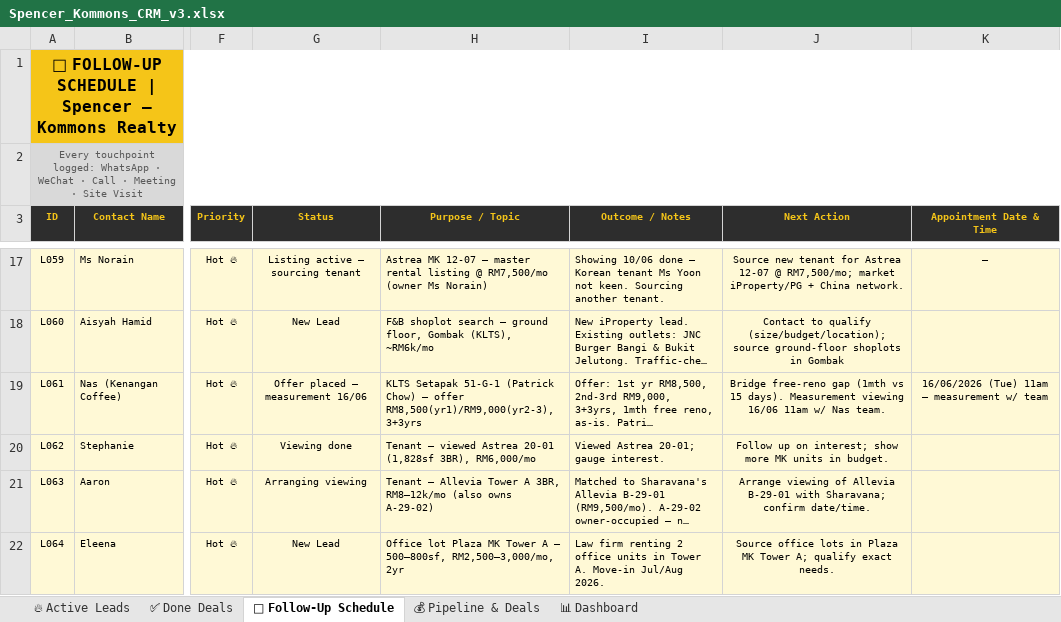
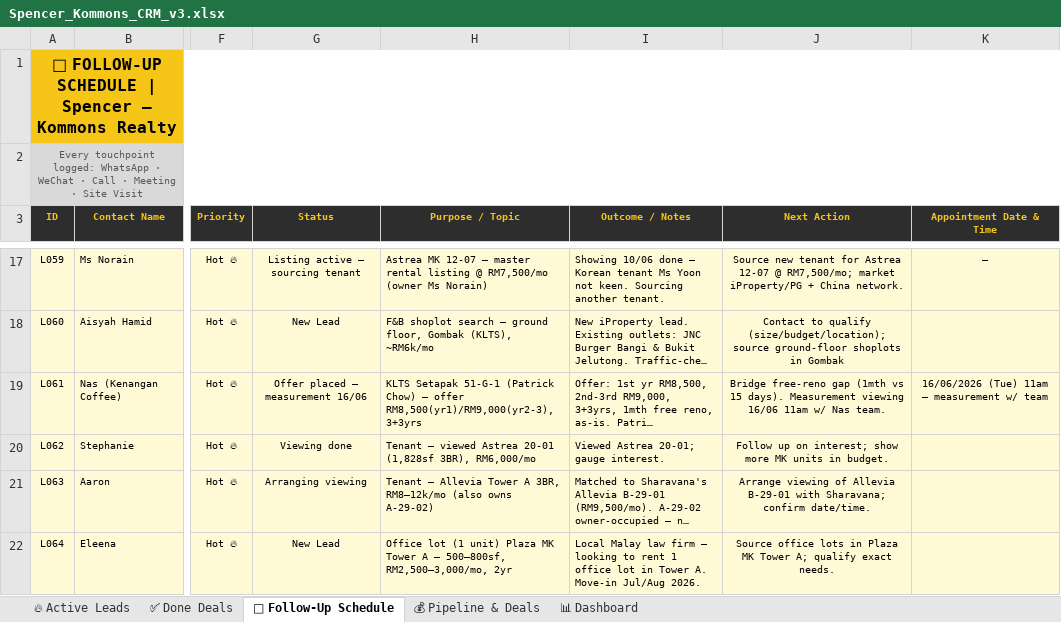
Before and after one commit to Spencerr2626/Spencer, an Excel workbook: references/crm/Spencer_Kommons_CRM_v3.xlsx, sheet 📅 Follow-Up Schedule, drawn as a sheet; only a part is shown, gaps mark what is left out; long unchanged cells end in …; values as stored, in another font and other column widths than the file's, no borders; charts and pictures not drawn; the diff names each change by its address in the sheet, - before the commit and + after, or states it on an @@ line.

```diff
--- a/references/crm/Spencer_Kommons_CRM_v3.xlsx (sheet 📅 Follow-Up Schedule)
+++ b/references/crm/Spencer_Kommons_CRM_v3.xlsx (sheet 📅 Follow-Up Schedule)
-H22 (Purpose / Topic): Office lot Plaza MK…
+H22 (Purpose / Topic): Office lot (1 unit) Plaza MK…
-I22 (Outcome / Notes): Law firm renting 2 office units in Tower…
+I22 (Outcome / Notes): Local Malay law firm — looking to rent 1 office lot in Tower…
```
Also changed, not shown: sheet 💰 Pipeline & Deals, sheet 📊 Dashboard, sheet 🔥 Active Leads.
